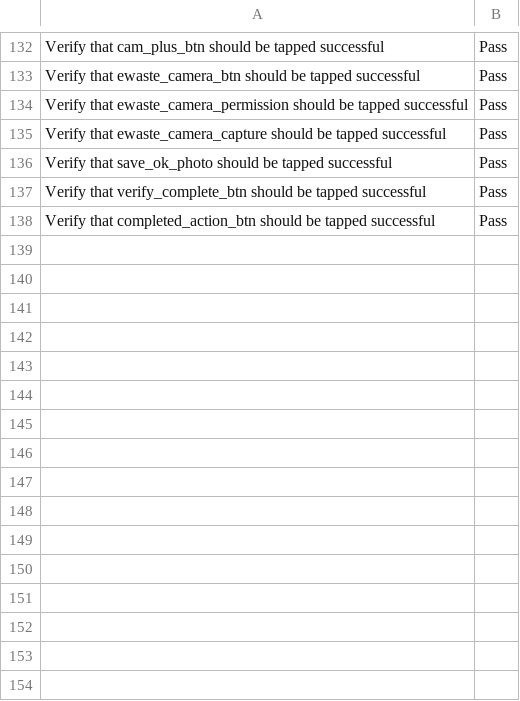
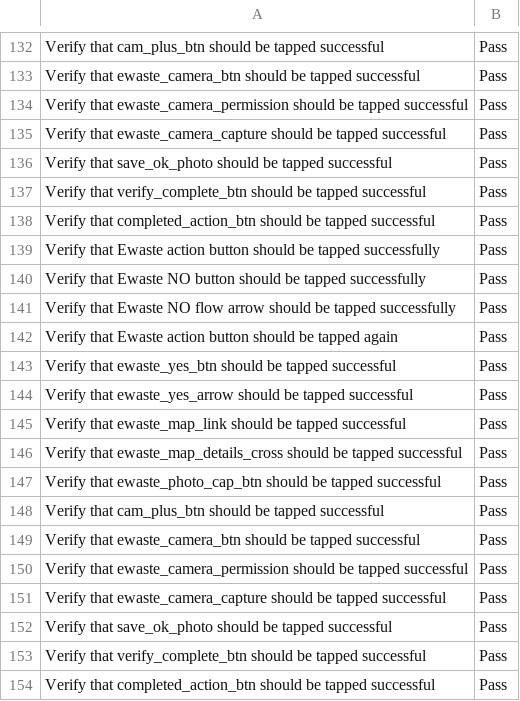
Before and after one commit to nasirsyasin/Dashboard_Earth_Automation-, a CSV file: Results/Ewaste_results.csv, drawn as a sheet; only a part is shown, gaps mark what is left out.

```diff
--- a/Results/Ewaste_results.csv
+++ b/Results/Ewaste_results.csv
@@ -138 +138,17 @@ Verify that verify_complete_btn should be tapped successful,Pass
 Verify that completed_action_btn should be tapped successful,Pass
+Verify that Ewaste action button should be tapped successfully,Pass
+Verify that Ewaste NO button should be tapped successfully ,Pass
+Verify that Ewaste NO flow arrow  should be tapped successfully,Pass
+Verify that Ewaste action button should be tapped again,Pass
+Verify that ewaste_yes_btn should be tapped successful,Pass
+Verify that ewaste_yes_arrow should be tapped successful,Pass
+Verify that ewaste_map_link should be tapped successful,Pass
+Verify that ewaste_map_details_cross should be tapped successful,Pass
+Verify that ewaste_photo_cap_btn should be tapped successful,Pass
+Verify that cam_plus_btn should be tapped successful,Pass
+Verify that ewaste_camera_btn should be tapped successful,Pass
+Verify that ewaste_camera_permission should be tapped successful,Pass
+Verify that ewaste_camera_capture should be tapped successful,Pass
+Verify that save_ok_photo should be tapped successful,Pass
+Verify that verify_complete_btn should be tapped successful,Pass
+Verify that completed_action_btn should be tapped successful,Pass
```
Also changed, not shown: Results/Compost_MVP_Screens.csv, Results/Sign_with_email.csv, 6 other files.
